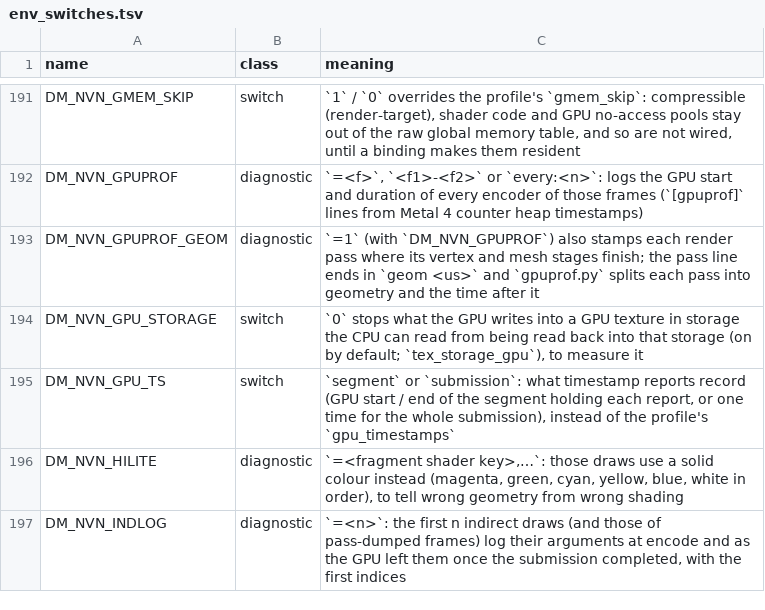
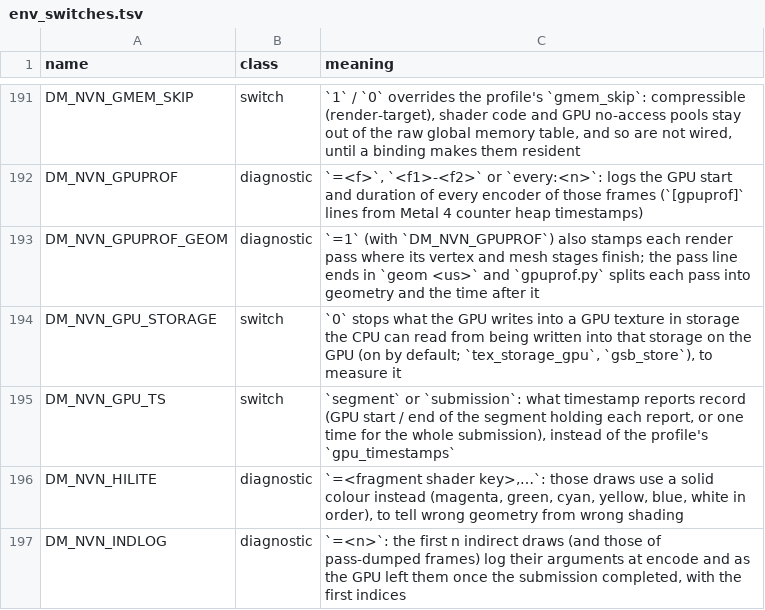
Before and after one commit to Melonboy22/greenhat-game, a TSV file: docs/env_switches.tsv, drawn as a sheet; only a part is shown, gaps mark what is left out.

```diff
--- a/docs/env_switches.tsv
+++ b/docs/env_switches.tsv
@@ -193,3 +193,3 @@ DM_NVN_GPUPROF	diagnostic	`=<f>`, `<f1>-<f2>` or `every:<n>`: logs the GPU start
 DM_NVN_GPUPROF_GEOM	diagnostic	`=1` (with `DM_NVN_GPUPROF`) also stamps each render pass where its vertex and mesh stages finish; the pass line ends in `geom <us>` and `gpuprof.py` splits each pass into geometry and the time after it
-DM_NVN_GPU_STORAGE	switch	`0` stops what the GPU writes into a GPU texture in storage the CPU can read from being read back into that storage (on by default; `tex_storage_gpu`), to measure it
+DM_NVN_GPU_STORAGE	switch	`0` stops what the GPU writes into a GPU texture in storage the CPU can read from being written into that storage on the GPU (on by default; `tex_storage_gpu`, `gsb_store`), to measure it
 DM_NVN_GPU_TS	switch	`segment` or `submission`: what timestamp reports record (GPU start / end of the segment holding each report, or one time for the whole submission), instead of the profile's `gpu_timestamps`
```
Also changed, not shown: 8 other files.
